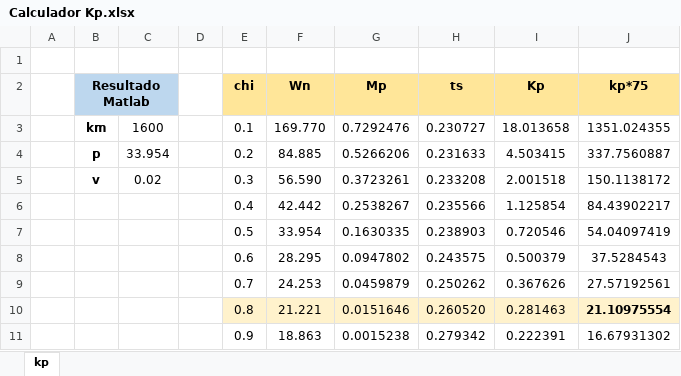
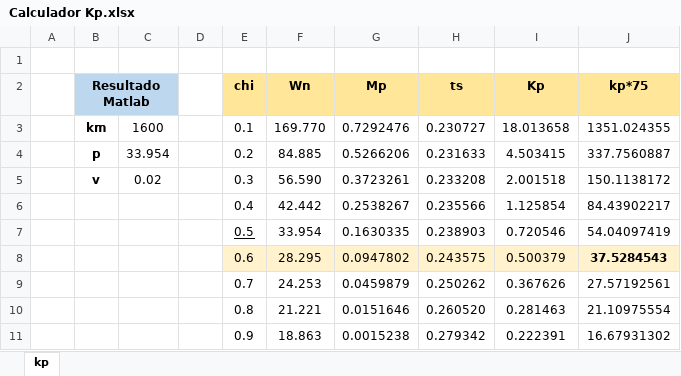
Before and after one commit to VictorLoureiro/SECO-E2, an Excel workbook: Calculador Kp.xlsx, sheet kp, drawn as a sheet; values as stored, in another font and other column widths than the file's, no borders; the diff names each change by its address in the sheet, - before the commit and + after, or states it on an @@ line.

```diff
--- a/Calculador Kp.xlsx (sheet kp)
+++ b/Calculador Kp.xlsx (sheet kp)
-E7 underline: off
+E7 underline: on
-E8:J8 fill: none
+E8:J8 fill: #FFF2CC
-J8 bold: off
+J8 bold: on
-E10:J10 fill: #FFF2CC
+E10:J10 fill: none
-J10 bold: on
+J10 bold: off
```
Also changed, not shown: Salida controlador.xlsx, 1 other file.
